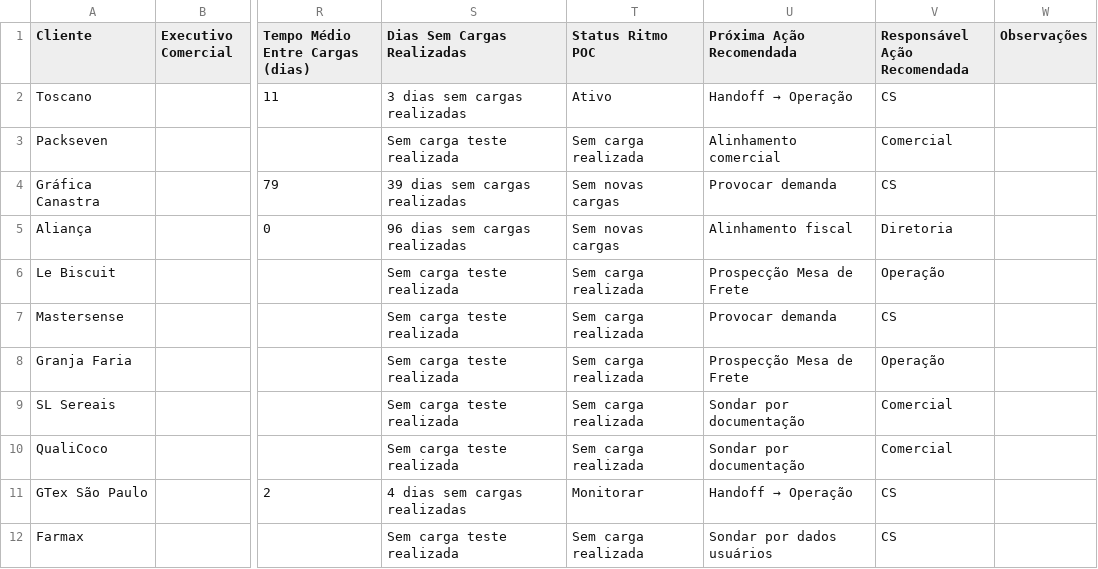
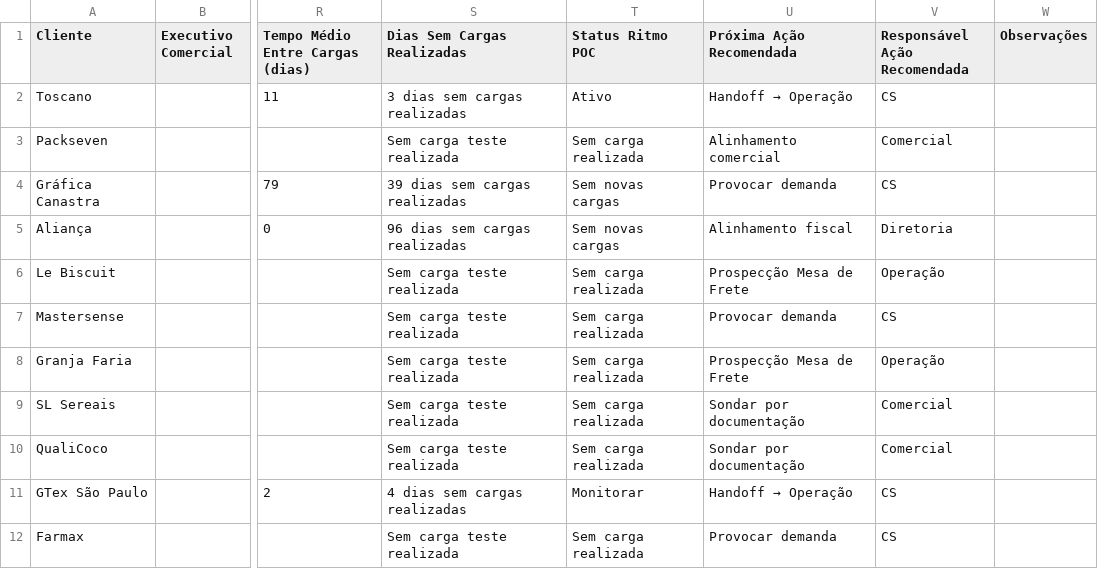
Before and after one commit to maxlops/truckme-onboarding-dashboard, a CSV file: data/base-artefato.csv, drawn as a sheet; only a part is shown, gaps mark what is left out; the diff names each change by its address in the sheet, - before the commit and + after, or states it on an @@ line.

```diff
--- a/data/base-artefato.csv
+++ b/data/base-artefato.csv
-U12 (Próxima Ação Recomendada): Sondar por dados usuários
+U12 (Próxima Ação Recomendada): Provocar demanda
```
